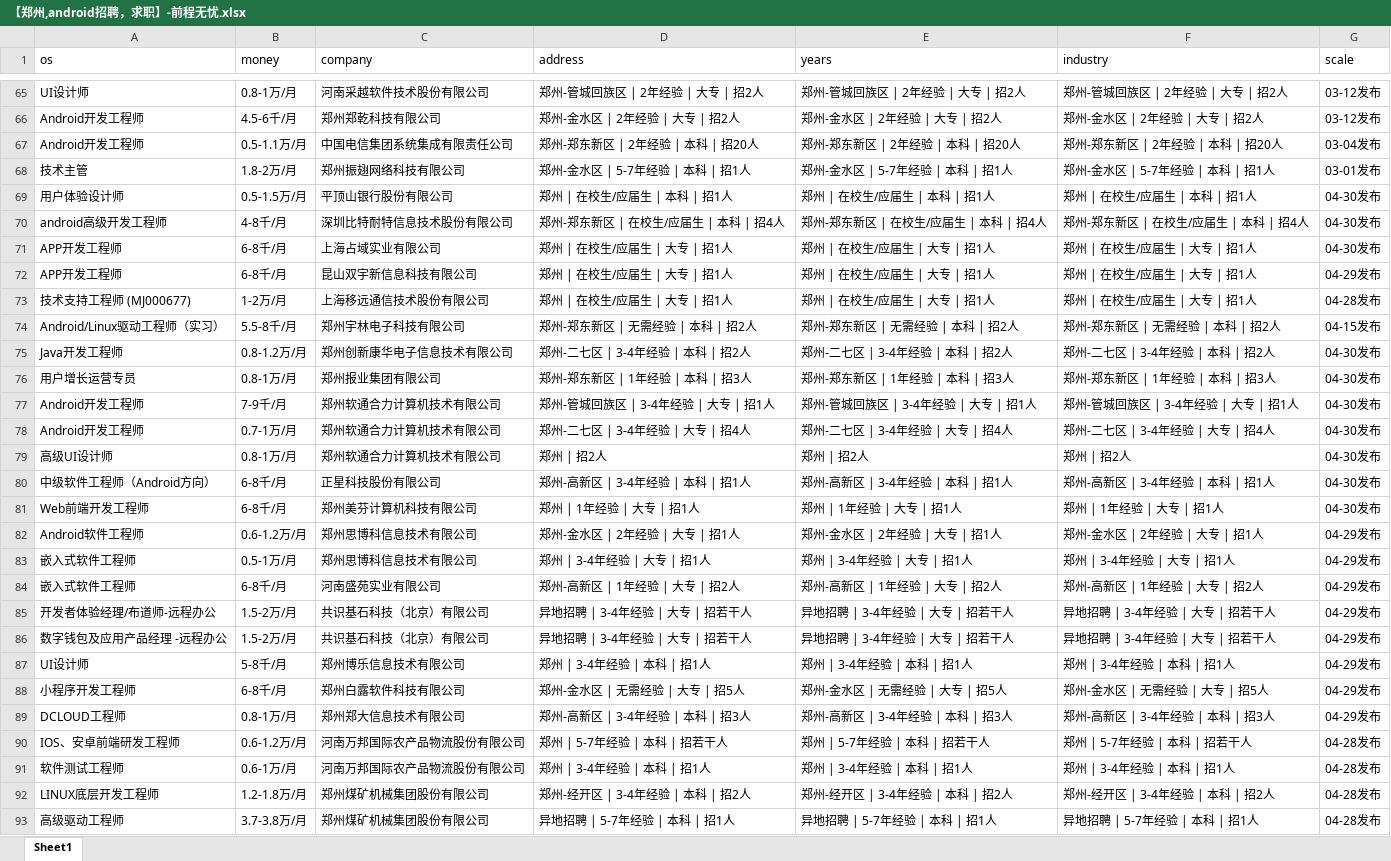
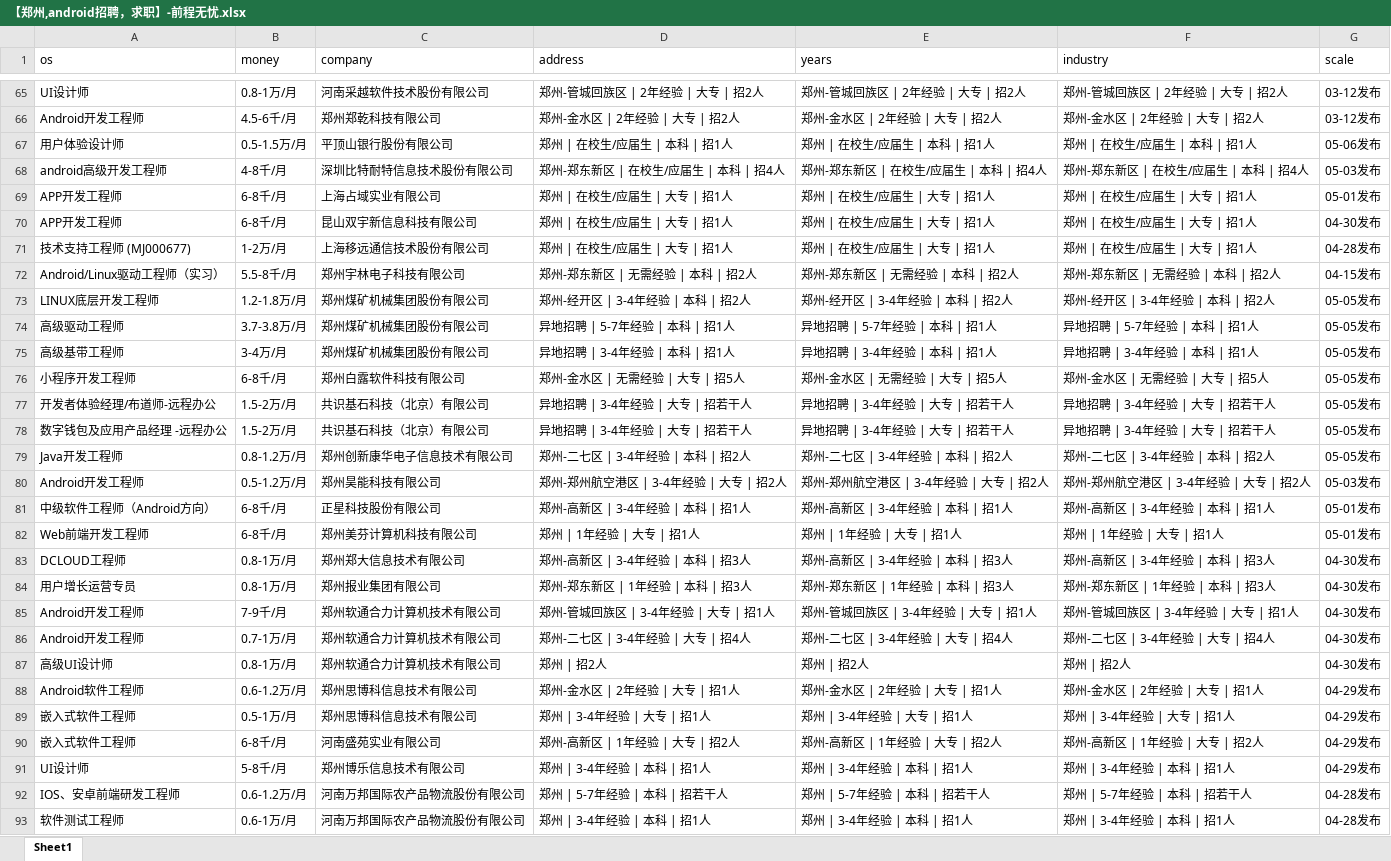
Before and after one commit to leigong2/AskQuastionApp, an Excel workbook: app/src/main/assets/【郑州,android招聘，求职】-前程无忧.xlsx, sheet Sheet1, drawn as a sheet; only a part is shown, gaps mark what is left out; values as stored, in another font and other column widths than the file's, no borders; removed rows and columns are numbered as before the commit, all else as after; the diff covers the shown part only; the diff names each change by its address in the sheet, - before the commit and + after, or states it on an @@ line.

```diff
--- a/app/src/main/assets/【郑州,android招聘，求职】-前程无忧.xlsx (sheet Sheet1)
+++ b/app/src/main/assets/【郑州,android招聘，求职】-前程无忧.xlsx (sheet Sheet1)
-row 67: Android开发工程师 | 0.5-1.1万/月 | 中国电信集团系统集成有限责任公司 | 郑州-郑东新区 | 2年经验 | 本科 | 招20人 | 郑州-郑东新区 | 2年经验 | 本科 | 招20人 | 郑州-郑东新区 | 2年经验 | 本科 | 招20人 | 03-04发布
-row 68: 技术主管 | 1.8-2万/月 | 郑州振翅网络科技有限公司 | 郑州-金水区 | 5-7年经验 | 本科 | 招1人 | 郑州-金水区 | 5-7年经验 | 本科 | 招1人 | 郑州-金水区 | 5-7年经验 | 本科 | 招1人 | 03-01发布
-G67 (scale): 04-30发布
+G67 (scale): 05-06发布
-G68 (scale): 04-30发布
+G68 (scale): 05-03发布
-G69 (scale): 04-30发布
+G69 (scale): 05-01发布
-G70 (scale): 04-29发布
+G70 (scale): 04-30发布
+row 73: LINUX底层开发工程师 | 1.2-1.8万/月 | 郑州煤矿机械集团股份有限公司 | 郑州-经开区 | 3-4年经验 | 本科 | 招2人 | 郑州-经开区 | 3-4年经验 | 本科 | 招2人 | 郑州-经开区 | 3-4年经验 | 本科 | 招2人 | 05-05发布
+row 74: 高级驱动工程师 | 3.7-3.8万/月 | 郑州煤矿机械集团股份有限公司 | 异地招聘 | 5-7年经验 | 本科 | 招1人 | 异地招聘 | 5-7年经验 | 本科 | 招1人 | 异地招聘 | 5-7年经验 | 本科 | 招1人 | 05-05发布
+row 75: 高级基带工程师 | 3-4万/月 | 郑州煤矿机械集团股份有限公司 | 异地招聘 | 3-4年经验 | 本科 | 招1人 | 异地招聘 | 3-4年经验 | 本科 | 招1人 | 异地招聘 | 3-4年经验 | 本科 | 招1人 | 05-05发布
+row 76: 小程序开发工程师 | 6-8千/月 | 郑州白露软件科技有限公司 | 郑州-金水区 | 无需经验 | 大专 | 招5人 | 郑州-金水区 | 无需经验 | 大专 | 招5人 | 郑州-金水区 | 无需经验 | 大专 | 招5人 | 05-05发布
+row 77: 开发者体验经理/布道师-远程办公 | 1.5-2万/月 | 共识基石科技（北京）有限公司 | 异地招聘 | 3-4年经验 | 大专 | 招若干人 | 异地招聘 | 3-4年经验 | 大专 | 招若干人 | 异地招聘 | 3-4年经验 | 大专 | 招若干人 | 05-05发布
+row 78: 数字钱包及应用产品经理 -远程办公 | 1.5-2万/月 | 共识基石科技（北京）有限公司 | 异地招聘 | 3-4年经验 | 大专 | 招若干人 | 异地招聘 | 3-4年经验 | 大专 | 招若干人 | 异地招聘 | 3-4年经验 | 大专 | 招若干人 | 05-05发布
-G79 (scale): 04-30发布
+G79 (scale): 05-05发布
+row 80: Android开发工程师 | 0.5-1.2万/月 | 郑州昊能科技有限公司 | 郑州-郑州航空港区 | 3-4年经验 | 大专 | 招2人 | 郑州-郑州航空港区 | 3-4年经验 | 大专 | 招2人 | 郑州-郑州航空港区 | 3-4年经验 | 大专 | 招2人 | 05-03发布
+row 81: 中级软件工程师（Android方向） | 6-8千/月 | 正星科技股份有限公司 | 郑州-高新区 | 3-4年经验 | 本科 | 招1人 | 郑州-高新区 | 3-4年经验 | 本科 | 招1人 | 郑州-高新区 | 3-4年经验 | 本科 | 招1人 | 05-01发布
+row 82: Web前端开发工程师 | 6-8千/月 | 郑州美芬计算机科技有限公司 | 郑州 | 1年经验 | 大专 | 招1人 | 郑州 | 1年经验 | 大专 | 招1人 | 郑州 | 1年经验 | 大专 | 招1人 | 05-01发布
+row 83: DCLOUD工程师 | 0.8-1万/月 | 郑州郑大信息技术有限公司 | 郑州-高新区 | 3-4年经验 | 本科 | 招3人 | 郑州-高新区 | 3-4年经验 | 本科 | 招3人 | 郑州-高新区 | 3-4年经验 | 本科 | 招3人 | 04-30发布
-row 80: 中级软件工程师（Android方向） | 6-8千/月 | 正星科技股份有限公司 | 郑州-高新区 | 3-4年经验 | 本科 | 招1人 | 郑州-高新区 | 3-4年经验 | 本科 | 招1人 | 郑州-高新区 | 3-4年经验 | 本科 | 招1人 | 04-30发布
-row 81: Web前端开发工程师 | 6-8千/月 | 郑州美芬计算机科技有限公司 | 郑州 | 1年经验 | 大专 | 招1人 | 郑州 | 1年经验 | 大专 | 招1人 | 郑州 | 1年经验 | 大专 | 招1人 | 04-30发布
-row 85: 开发者体验经理/布道师-远程办公 | 1.5-2万/月 | 共识基石科技（北京）有限公司 | 异地招聘 | 3-4年经验 | 大专 | 招若干人 | 异地招聘 | 3-4年经验 | 大专 | 招若干人 | 异地招聘 | 3-4年经验 | 大专 | 招若干人 | 04-29发布
-row 86: 数字钱包及应用产品经理 -远程办公 | 1.5-2万/月 | 共识基石科技（北京）有限公司 | 异地招聘 | 3-4年经验 | 大专 | 招若干人 | 异地招聘 | 3-4年经验 | 大专 | 招若干人 | 异地招聘 | 3-4年经验 | 大专 | 招若干人 | 04-29发布
-row 88: 小程序开发工程师 | 6-8千/月 | 郑州白露软件科技有限公司 | 郑州-金水区 | 无需经验 | 大专 | 招5人 | 郑州-金水区 | 无需经验 | 大专 | 招5人 | 郑州-金水区 | 无需经验 | 大专 | 招5人 | 04-29发布
-row 89: DCLOUD工程师 | 0.8-1万/月 | 郑州郑大信息技术有限公司 | 郑州-高新区 | 3-4年经验 | 本科 | 招3人 | 郑州-高新区 | 3-4年经验 | 本科 | 招3人 | 郑州-高新区 | 3-4年经验 | 本科 | 招3人 | 04-29发布
-row 92: LINUX底层开发工程师 | 1.2-1.8万/月 | 郑州煤矿机械集团股份有限公司 | 郑州-经开区 | 3-4年经验 | 本科 | 招2人 | 郑州-经开区 | 3-4年经验 | 本科 | 招2人 | 郑州-经开区 | 3-4年经验 | 本科 | 招2人 | 04-28发布
-row 93: 高级驱动工程师 | 3.7-3.8万/月 | 郑州煤矿机械集团股份有限公司 | 异地招聘 | 5-7年经验 | 本科 | 招1人 | 异地招聘 | 5-7年经验 | 本科 | 招1人 | 异地招聘 | 5-7年经验 | 本科 | 招1人 | 04-28发布
```
Also changed, not shown: 21 added rows, 26 removed rows, 1 moved row and 7 edited cells elsewhere in this sheet, app/src/main/assets/「郑州招聘信息」郑州招聘网 - BOSS直聘.xlsx, app/src/main/assets/【郑州招聘信息_郑州招聘_郑州招聘网】-郑州猎聘.xlsx, 3 other files.
